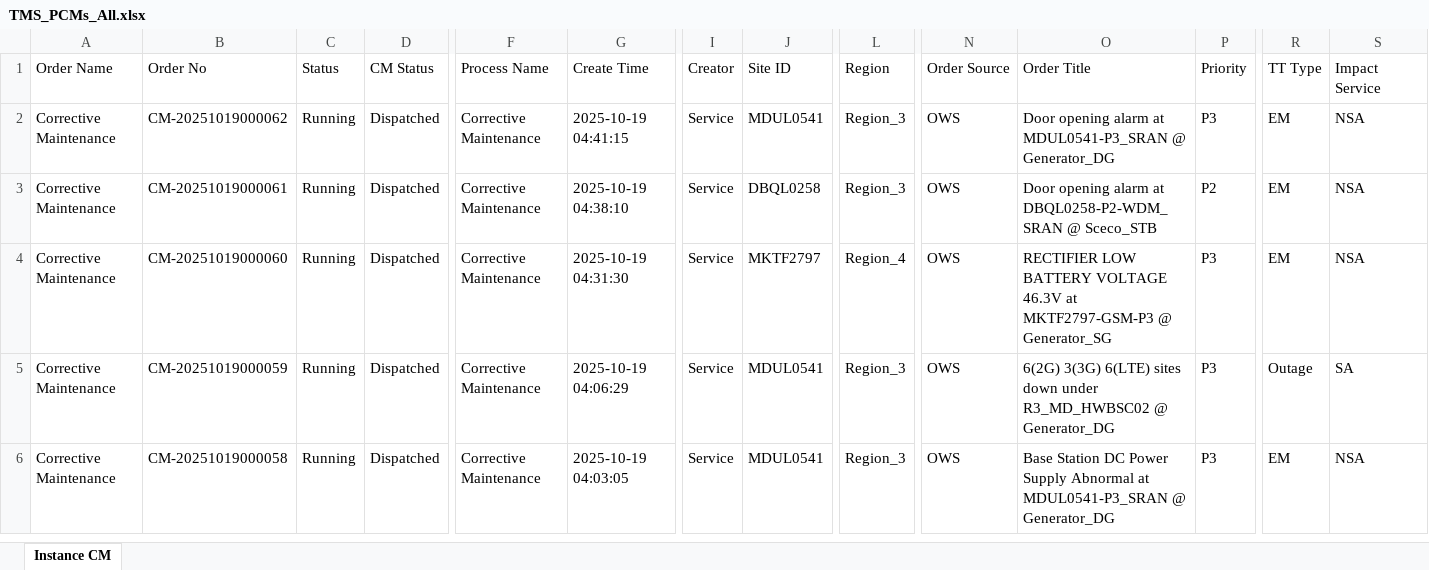
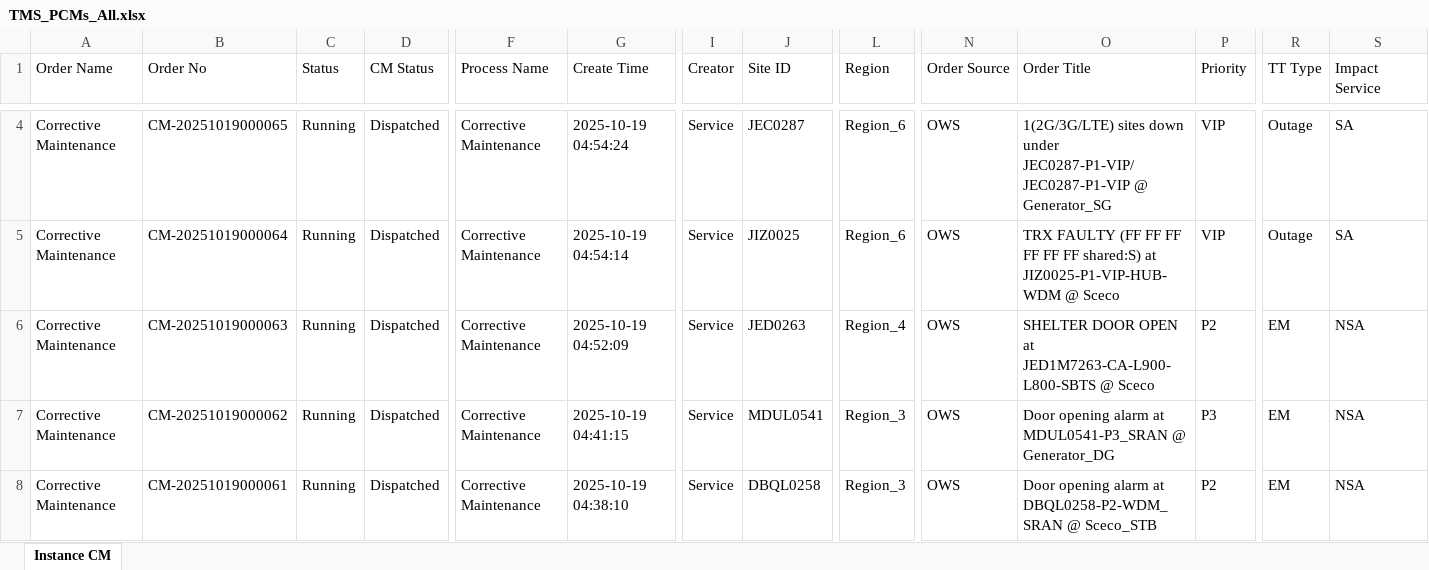
Before and after one commit to decosaro/shabakkat, an Excel workbook: TMS_PCMs_All.xlsx, sheet Instance CM, drawn as a sheet; only a part is shown, gaps mark what is left out; the shorter side is filled out with more unchanged rows; values as stored, in another font and other column widths than the file's, no borders; rows hold the shown columns only; the diff covers the shown part only; the diff names each change by its address in the sheet, - before the commit and + after, or states it on an @@ line.

Commit message:
Updated TMS_PCMs_All.xlsx from OneDrive via Power Automate

```diff
--- a/TMS_PCMs_All.xlsx (sheet Instance CM)
+++ b/TMS_PCMs_All.xlsx (sheet Instance CM)
+row 4: Corrective Maintenance | CM-20251019000065 | Running | Dispatched | Corrective Maintenance | 2025-10-19 04:54:24 | Service | JEC0287 | Region_6 | OWS | 1(2G/3G/LTE) sites down under JEC0287-P1-VIP/JEC0287-P1-VIP @ Generator_SG | VIP | Outage | SA
+row 5: Corrective Maintenance | CM-20251019000064 | Running | Dispatched | Corrective Maintenance | 2025-10-19 04:54:14 | Service | JIZ0025 | Region_6 | OWS | TRX FAULTY (FF FF FF FF FF FF shared:S) at JIZ0025-P1-VIP-HUB-WDM @ Sceco | VIP | Outage | SA
+row 6: Corrective Maintenance | CM-20251019000063 | Running | Dispatched | Corrective Maintenance | 2025-10-19 04:52:09 | Service | JED0263 | Region_4 | OWS | SHELTER DOOR OPEN at JED1M7263-CA-L900-L800-SBTS @ Sceco | P2 | EM | NSA
```
Also changed, not shown: 2 added rows and 5 edited cells elsewhere in this sheet.
